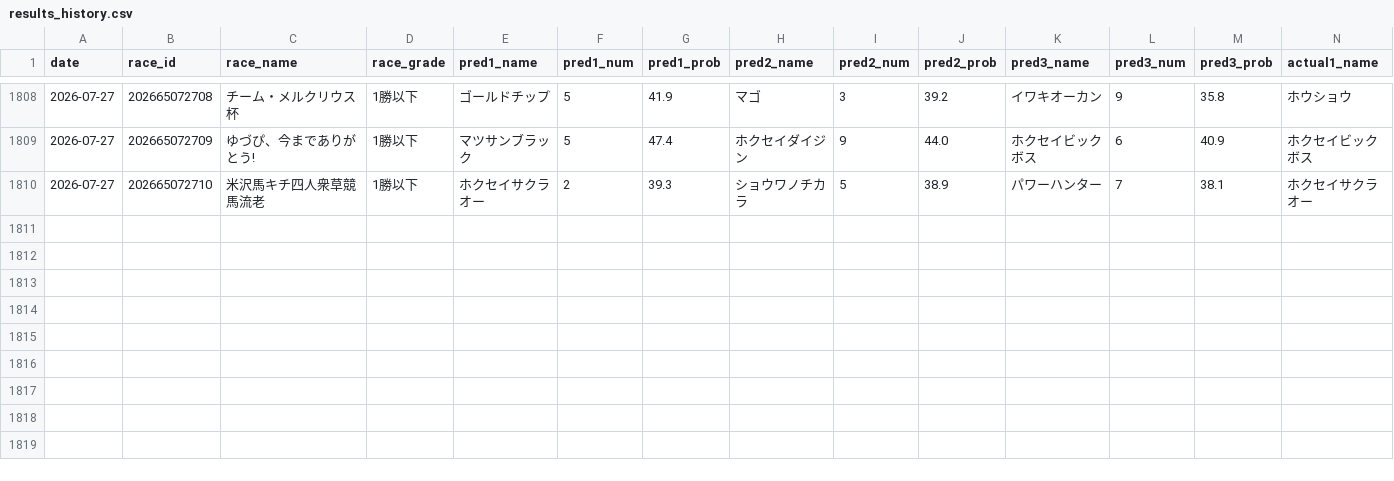
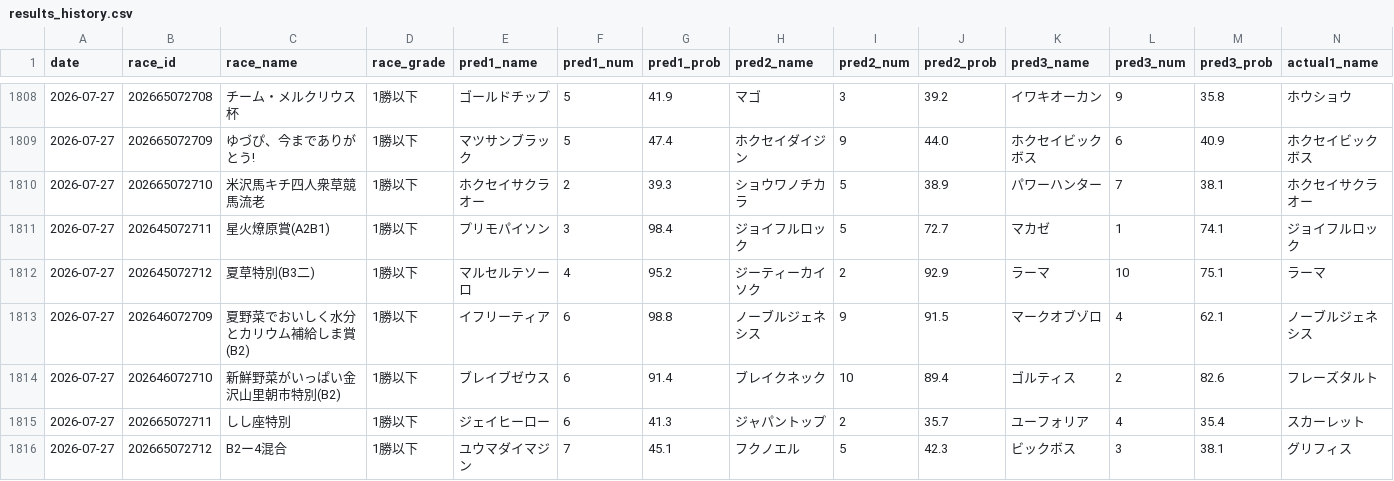
Before and after one commit to yssohrrs206038s-oss/keiba-nar, a CSV file: keiba_predictor/data/results_history.csv, drawn as a sheet; only a part is shown, gaps mark what is left out; rows hold the shown columns only; the diff names each change by its address in the sheet, - before the commit and + after, or states it on an @@ line.

```diff
--- a/keiba_predictor/data/results_history.csv
+++ b/keiba_predictor/data/results_history.csv
+row 1811: 2026-07-27 | 202645072711 | 星火燎原賞(A2B1) | 1勝以下 | プリモパイソン | 3 | 98.4 | ジョイフルロック | 5 | 72.7 | マカゼ | 1 | 74.1 | ジョイフルロック
+row 1812: 2026-07-27 | 202645072712 | 夏草特別(B3二) | 1勝以下 | マルセルテソーロ | 4 | 95.2 | ジーティーカイソク | 2 | 92.9 | ラーマ | 10 | 75.1 | ラーマ
+row 1813: 2026-07-27 | 202646072709 | 夏野菜でおいしく水分とカリウム補給しま賞(B2) | 1勝以下 | イフリーティア | 6 | 98.8 | ノーブルジェネシス | 9 | 91.5 | マークオブゾロ | 4 | 62.1 | ノーブルジェネシス
+row 1814: 2026-07-27 | 202646072710 | 新鮮野菜がいっぱい金沢山里朝市特別(B2) | 1勝以下 | ブレイブゼウス | 6 | 91.4 | ブレイクネック | 10 | 89.4 | ゴルティス | 2 | 82.6 | フレーズタルト
+row 1815: 2026-07-27 | 202665072711 | しし座特別 | 1勝以下 | ジェイヒーロー | 6 | 41.3 | ジャパントップ | 2 | 35.7 | ユーフォリア | 4 | 35.4 | スカーレット
+row 1816: 2026-07-27 | 202665072712 | B2ー4混合 | 1勝以下 | ユウマダイマジン | 7 | 45.1 | フクノエル | 5 | 42.3 | ビックボス | 3 | 38.1 | グリフィス
```
